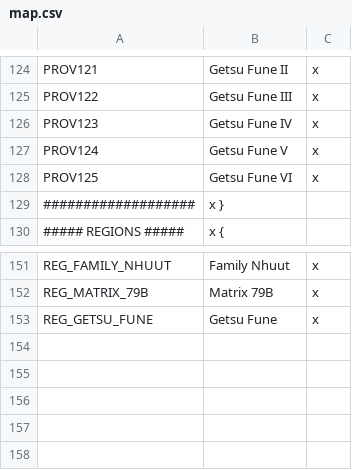
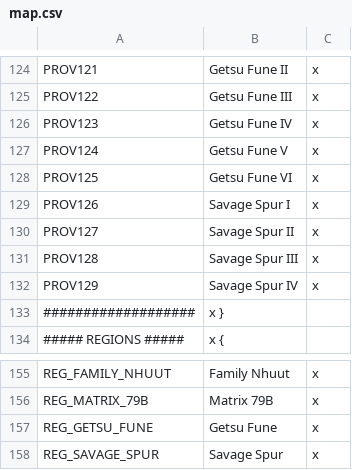
Before and after one commit to s-williams/Victoria-2-X, a CSV file: localisation/map.csv, drawn as a sheet; only a part is shown, gaps mark what is left out; the diff names each change by its address in the sheet, - before the commit and + after, or states it on an @@ line.

Commit message:
Savage Spur

```diff
--- a/localisation/map.csv
+++ b/localisation/map.csv
+row 129: PROV126 | Savage Spur I | x
+row 130: PROV127 | Savage Spur II | x
+row 131: PROV128 | Savage Spur III | x
+row 132: PROV129 | Savage Spur IV | x
+row 158: REG_SAVAGE_SPUR | Savage Spur | x
```
Also changed, not shown: map/definition.csv, 9 other files.
